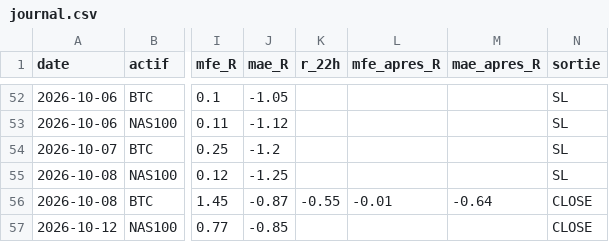
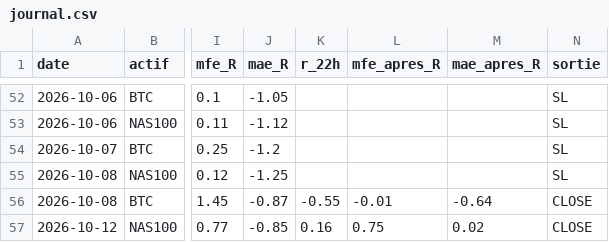
Before and after one commit to karasko54/opr-nasdaq, a CSV file: journal.csv, drawn as a sheet; only a part is shown, gaps mark what is left out; the diff names each change by its address in the sheet, - before the commit and + after, or states it on an @@ line.

Commit message:
etat: avancement trade + journal (NASDAQ + BTC)

```diff
--- a/journal.csv
+++ b/journal.csv
-K57 (r_22h): (empty)
+K57 (r_22h): 0.16
-L57 (mfe_apres_R): (empty)
+L57 (mfe_apres_R): 0.75
-M57 (mae_apres_R): (empty)
+M57 (mae_apres_R): 0.02
```
Also changed, not shown: 1 other file.
